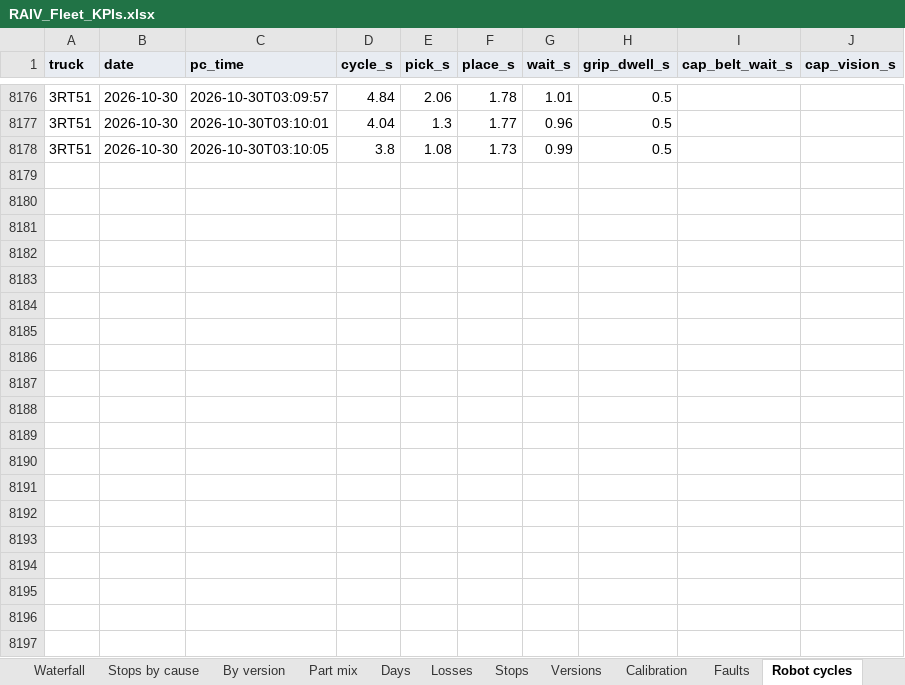
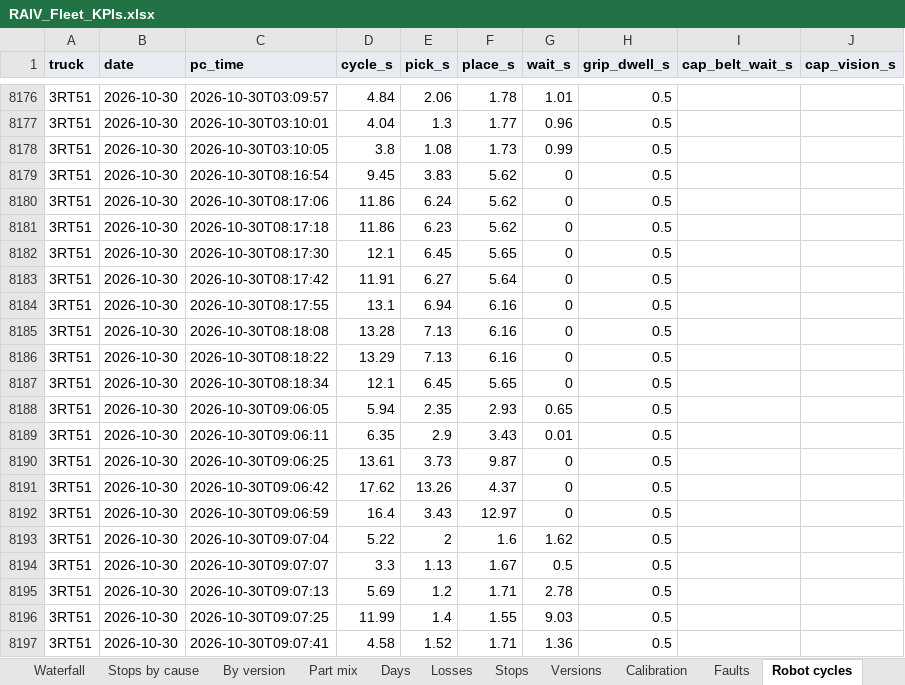
Before and after one commit to cotyc-bbrailtech/RAIV-FLEET-KPI, an Excel workbook: RAIV_Fleet_KPIs.xlsx, sheet Robot cycles, drawn as a sheet; only a part is shown, gaps mark what is left out; values as stored, in another font and other column widths than the file's, no borders; charts and pictures not drawn; the diff covers the shown part only; the diff names each change by its address in the sheet, - before the commit and + after, or states it on an @@ line.

```diff
--- a/RAIV_Fleet_KPIs.xlsx (sheet Robot cycles)
+++ b/RAIV_Fleet_KPIs.xlsx (sheet Robot cycles)
+row 8179: 3RT51 | 2026-10-30 | 2026-10-30T08:16:54 | 9.45 | 3.83 | 5.62 | 0 | 0.5
+row 8180: 3RT51 | 2026-10-30 | 2026-10-30T08:17:06 | 11.86 | 6.24 | 5.62 | 0 | 0.5
+row 8181: 3RT51 | 2026-10-30 | 2026-10-30T08:17:18 | 11.86 | 6.23 | 5.62 | 0 | 0.5
+row 8182: 3RT51 | 2026-10-30 | 2026-10-30T08:17:30 | 12.1 | 6.45 | 5.65 | 0 | 0.5
+row 8183: 3RT51 | 2026-10-30 | 2026-10-30T08:17:42 | 11.91 | 6.27 | 5.64 | 0 | 0.5
+row 8184: 3RT51 | 2026-10-30 | 2026-10-30T08:17:55 | 13.1 | 6.94 | 6.16 | 0 | 0.5
+row 8185: 3RT51 | 2026-10-30 | 2026-10-30T08:18:08 | 13.28 | 7.13 | 6.16 | 0 | 0.5
+row 8186: 3RT51 | 2026-10-30 | 2026-10-30T08:18:22 | 13.29 | 7.13 | 6.16 | 0 | 0.5
+row 8187: 3RT51 | 2026-10-30 | 2026-10-30T08:18:34 | 12.1 | 6.45 | 5.65 | 0 | 0.5
+row 8188: 3RT51 | 2026-10-30 | 2026-10-30T09:06:05 | 5.94 | 2.35 | 2.93 | 0.65 | 0.5
+row 8189: 3RT51 | 2026-10-30 | 2026-10-30T09:06:11 | 6.35 | 2.9 | 3.43 | 0.01 | 0.5
+row 8190: 3RT51 | 2026-10-30 | 2026-10-30T09:06:25 | 13.61 | 3.73 | 9.87 | 0 | 0.5
+row 8191: 3RT51 | 2026-10-30 | 2026-10-30T09:06:42 | 17.62 | 13.26 | 4.37 | 0 | 0.5
+row 8192: 3RT51 | 2026-10-30 | 2026-10-30T09:06:59 | 16.4 | 3.43 | 12.97 | 0 | 0.5
+row 8193: 3RT51 | 2026-10-30 | 2026-10-30T09:07:04 | 5.22 | 2 | 1.6 | 1.62 | 0.5
+row 8194: 3RT51 | 2026-10-30 | 2026-10-30T09:07:07 | 3.3 | 1.13 | 1.67 | 0.5 | 0.5
+row 8195: 3RT51 | 2026-10-30 | 2026-10-30T09:07:13 | 5.69 | 1.2 | 1.71 | 2.78 | 0.5
+row 8196: 3RT51 | 2026-10-30 | 2026-10-30T09:07:25 | 11.99 | 1.4 | 1.55 | 9.03 | 0.5
+row 8197: 3RT51 | 2026-10-30 | 2026-10-30T09:07:41 | 4.58 | 1.52 | 1.71 | 1.36 | 0.5
```
Also changed, not shown: 93 added rows elsewhere in this sheet, sheet Summary, sheet About, formulas that keep their value, 1 other file.
